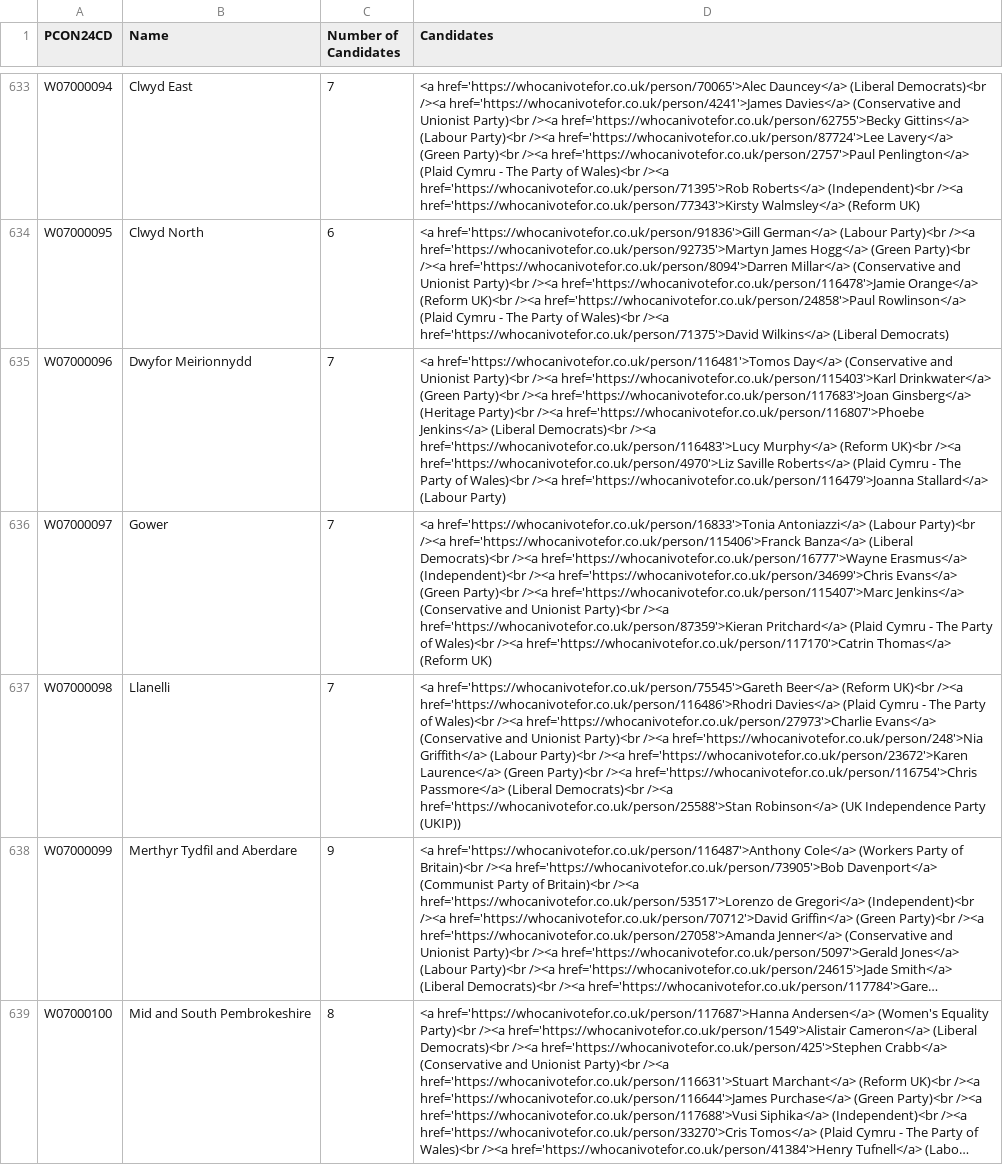
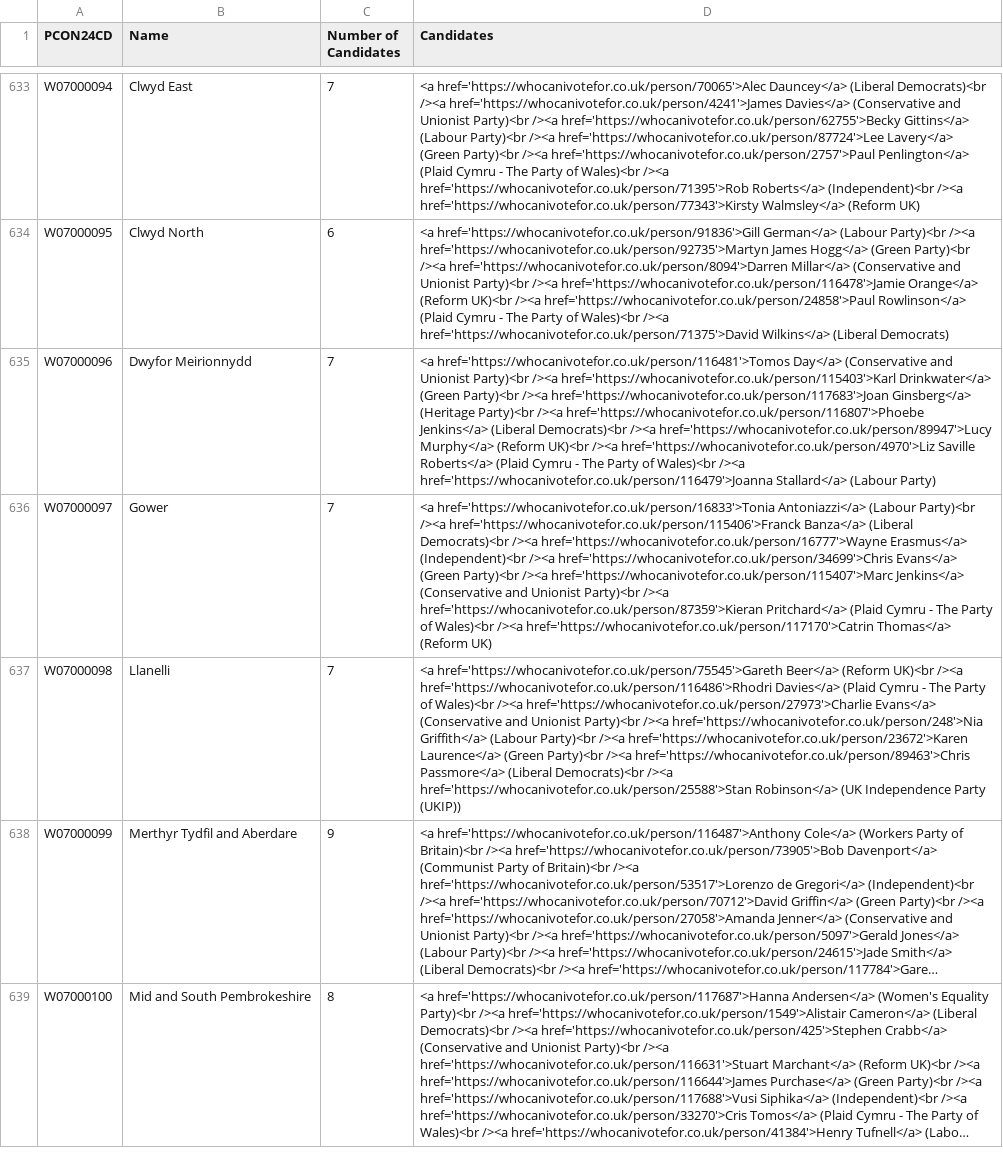
Before and after one commit to open-innovations/constituencies, a CSV file: src/_data/sources/society/general-elections-2024.csv, drawn as a sheet; only a part is shown, gaps mark what is left out; long unchanged cells end in …; the diff covers the shown part only; the diff names each change by its address in the sheet, - before the commit and + after, or states it on an @@ line.

```diff
--- a/src/_data/sources/society/general-elections-2024.csv
+++ b/src/_data/sources/society/general-elections-2024.csv
-D635 (Candidates): …Democrats)<br /><a href='https://whocanivotefor.co.uk/person/116483'>Lucy Murphy</a> (Reform…
+D635 (Candidates): …Democrats)<br /><a href='https://whocanivotefor.co.uk/person/89947'>Lucy Murphy</a> (Reform…
-D637 (Candidates): …Party)<br /><a href='https://whocanivotefor.co.uk/person/116754'>Chris Passmore</a> (Liberal…
+D637 (Candidates): …Party)<br /><a href='https://whocanivotefor.co.uk/person/89463'>Chris Passmore</a> (Liberal…
```
Also changed, not shown: 60 edited cells elsewhere in this file, 2 other files.
